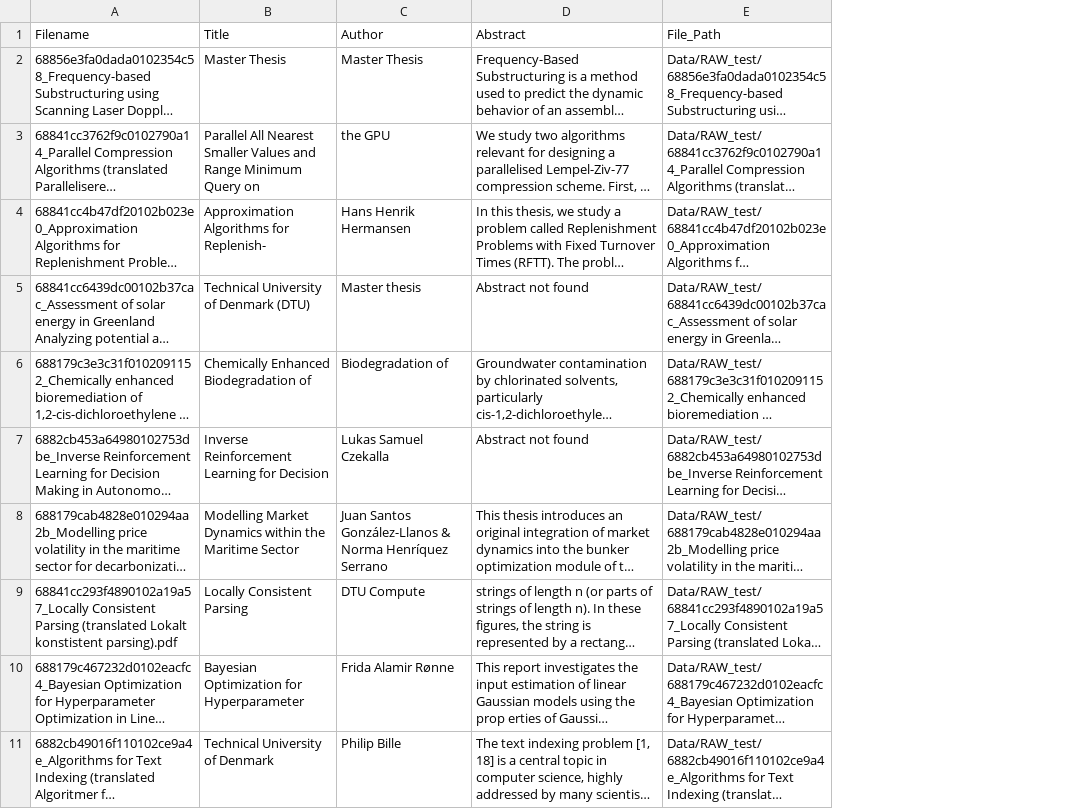
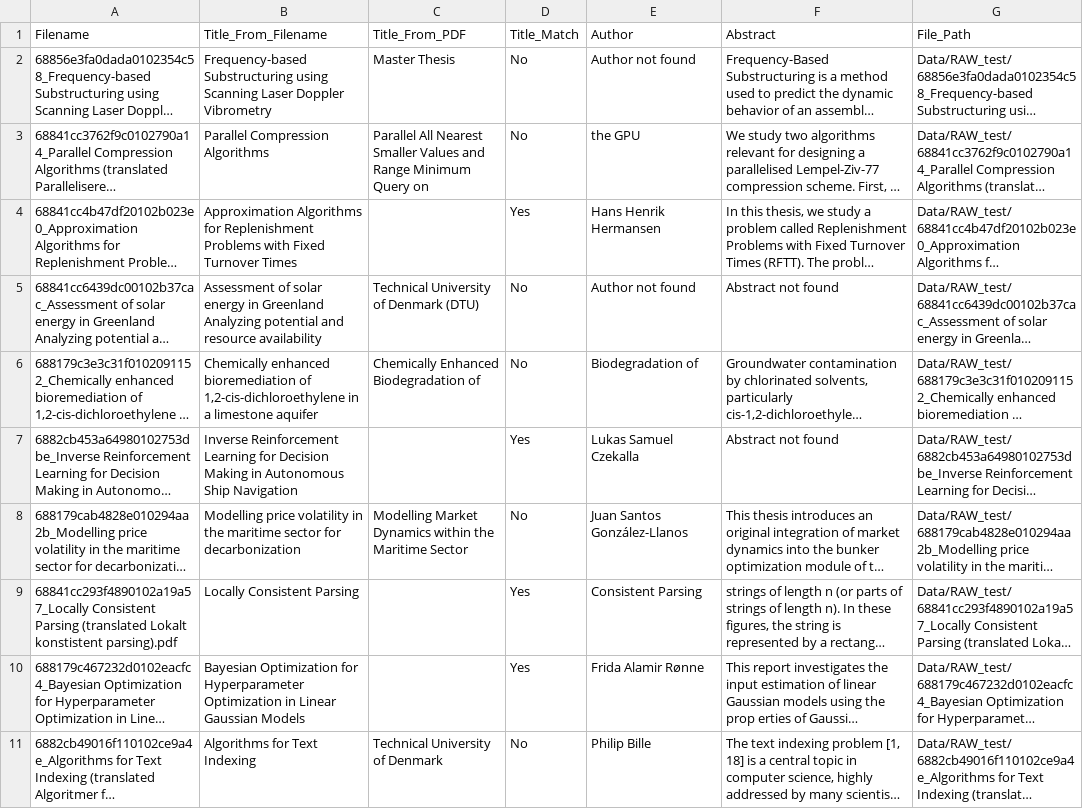
Before and after one commit to OliverKviat/Thesis_OCR, a CSV file: Data/Processed/extracted_metadata.csv, drawn as a sheet; long unchanged cells end in …; addresses are those after the commit; the diff names each change by its address in the sheet, - before the commit and + after, or states it on an @@ line.

Commit message:
improved the title exstraction and updated readme

```diff
--- a/Data/Processed/extracted_metadata.csv
+++ b/Data/Processed/extracted_metadata.csv
+column B (Title_From_Filename), rows 2-11: Frequency-based Substructuring using Scanning Laser Doppler Vibrometry | Parallel Compression Algorithms | Approximation Algorithms for Replenishment Problems with Fixed Turnover Times | Assessment of solar energy in Greenland Analyzing potential and resource availability | Chemically enhanced bioremediation of 1,2-cis-dichloroethylene in a limestone aquifer | Inverse Reinforcement Learning for Decision Making in Autonomous Ship Navigation | Modelling price volatility in the maritime sector for decarbonization | Locally Consistent Parsing | Bayesian Optimization for Hyperparameter Optimization in Linear Gaussian Models | Algorithms for Text Indexing
+column D (Title_Match), rows 2-11: No | No | Yes | No | No | Yes | No | Yes | Yes | No
-C1: Title
+C1: Title_From_PDF
-E2 (Author): Master Thesis
+E2 (Author): Author not found
-C4 (Title_From_PDF): Approximation Algorithms for Replenish-
+C4 (Title_From_PDF): (empty)
-E5 (Author): Master thesis
+E5 (Author): Author not found
-C7 (Title_From_PDF): Inverse Reinforcement Learning for Decision
+C7 (Title_From_PDF): (empty)
-E8 (Author): Juan Santos González-Llanos & Norma Henríquez Serrano
+E8 (Author): Juan Santos González-Llanos
-C9 (Title_From_PDF): Locally Consistent Parsing
+C9 (Title_From_PDF): (empty)
-E9 (Author): DTU Compute
+E9 (Author): Consistent Parsing
-C10 (Title_From_PDF): Bayesian Optimization for Hyperparameter
+C10 (Title_From_PDF): (empty)
```
Also changed, not shown: 2 other files.
